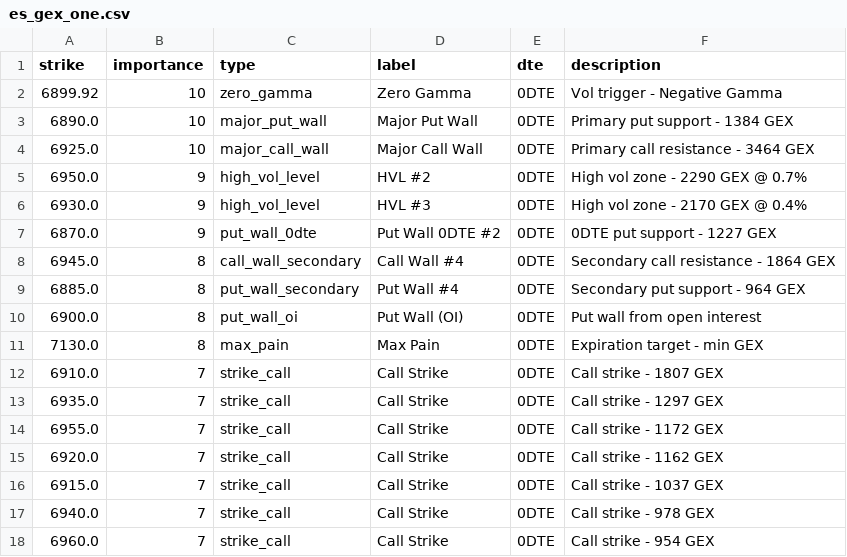
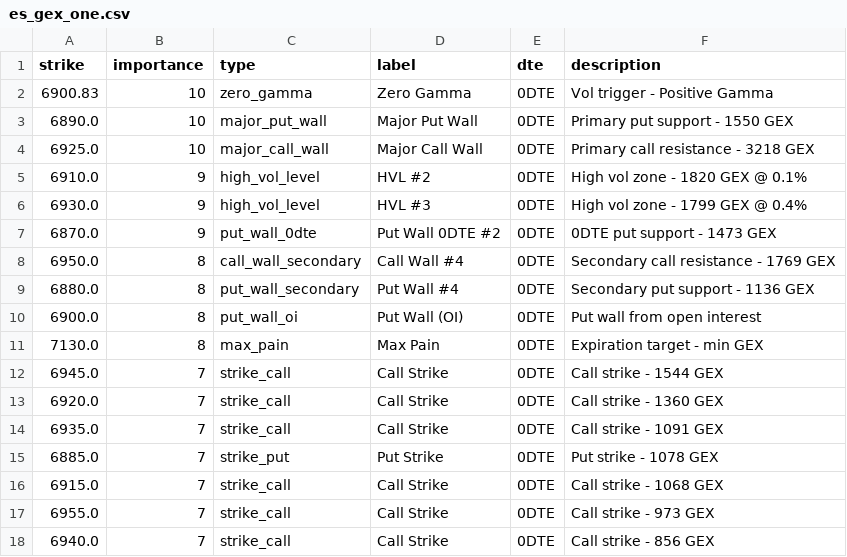
Before and after one commit to enzocosson/gex-levels-manual, a CSV file: es_gex_one.csv, drawn as a sheet.

```diff
--- a/es_gex_one.csv
+++ b/es_gex_one.csv
@@ -1,18 +1,18 @@
 strike,importance,type,label,dte,description
-6899.92,10,zero_gamma,Zero Gamma,0DTE,Vol trigger - Negative Gamma
-6890.0,10,major_put_wall,Major Put Wall,0DTE,Primary put support - 1384 GEX
-6925.0,10,major_call_wall,Major Call Wall,0DTE,Primary call resistance - 3464 GEX
-6950.0,9,high_vol_level,HVL #2,0DTE,High vol zone - 2290 GEX @ 0.7%
-6930.0,9,high_vol_level,HVL #3,0DTE,High vol zone - 2170 GEX @ 0.4%
-6870.0,9,put_wall_0dte,Put Wall 0DTE #2,0DTE,0DTE put support - 1227 GEX
-6945.0,8,call_wall_secondary,Call Wall #4,0DTE,Secondary call resistance - 1864 GEX
-6885.0,8,put_wall_secondary,Put Wall #4,0DTE,Secondary put support - 964 GEX
+6900.83,10,zero_gamma,Zero Gamma,0DTE,Vol trigger - Positive Gamma
+6890.0,10,major_put_wall,Major Put Wall,0DTE,Primary put support - 1550 GEX
+6925.0,10,major_call_wall,Major Call Wall,0DTE,Primary call resistance - 3218 GEX
+6910.0,9,high_vol_level,HVL #2,0DTE,High vol zone - 1820 GEX @ 0.1%
+6930.0,9,high_vol_level,HVL #3,0DTE,High vol zone - 1799 GEX @ 0.4%
+6870.0,9,put_wall_0dte,Put Wall 0DTE #2,0DTE,0DTE put support - 1473 GEX
+6950.0,8,call_wall_secondary,Call Wall #4,0DTE,Secondary call resistance - 1769 GEX
+6880.0,8,put_wall_secondary,Put Wall #4,0DTE,Secondary put support - 1136 GEX
 6900.0,8,put_wall_oi,Put Wall (OI),0DTE,Put wall from open interest
 7130.0,8,max_pain,Max Pain,0DTE,Expiration target - min GEX
-6910.0,7,strike_call,Call Strike,0DTE,Call strike - 1807 GEX
-6935.0,7,strike_call,Call Strike,0DTE,Call strike - 1297 GEX
-6955.0,7,strike_call,Call Strike,0DTE,Call strike - 1172 GEX
-6920.0,7,strike_call,Call Strike,0DTE,Call strike - 1162 GEX
-6915.0,7,strike_call,Call Strike,0DTE,Call strike - 1037 GEX
-6940.0,7,strike_call,Call Strike,0DTE,Call strike - 978 GEX
-6960.0,7,strike_call,Call Strike,0DTE,Call strike - 954 GEX
+6945.0,7,strike_call,Call Strike,0DTE,Call strike - 1544 GEX
+6920.0,7,strike_call,Call Strike,0DTE,Call strike - 1360 GEX
+6935.0,7,strike_call,Call Strike,0DTE,Call strike - 1091 GEX
+6885.0,7,strike_put,Put Strike,0DTE,Put strike - 1078 GEX
+6915.0,7,strike_call,Call Strike,0DTE,Call strike - 1068 GEX
+6955.0,7,strike_call,Call Strike,0DTE,Call strike - 973 GEX
+6940.0,7,strike_call,Call Strike,0DTE,Call strike - 856 GEX
```
Also changed, not shown: es_gex_full.csv, es_gex_zero.csv, 5 other files.
